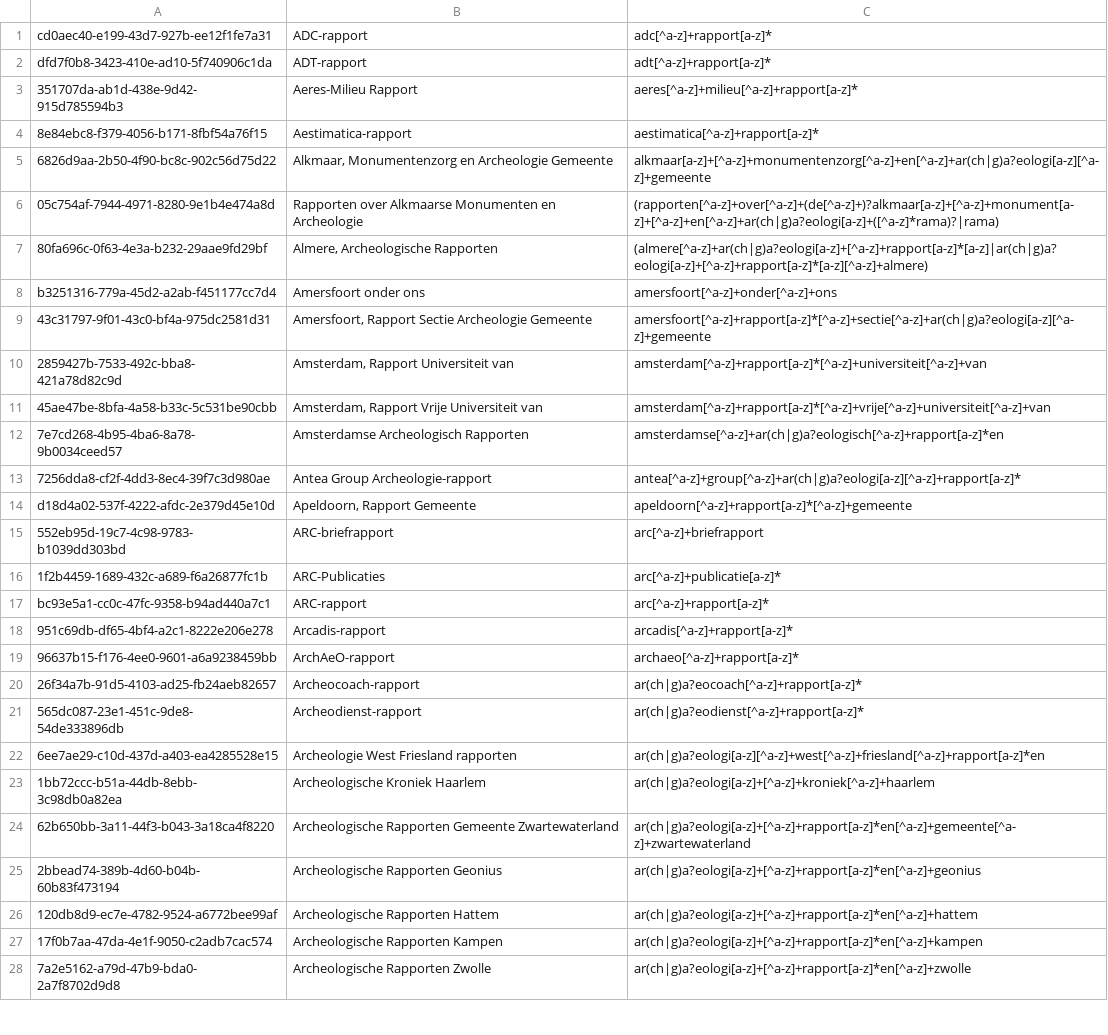
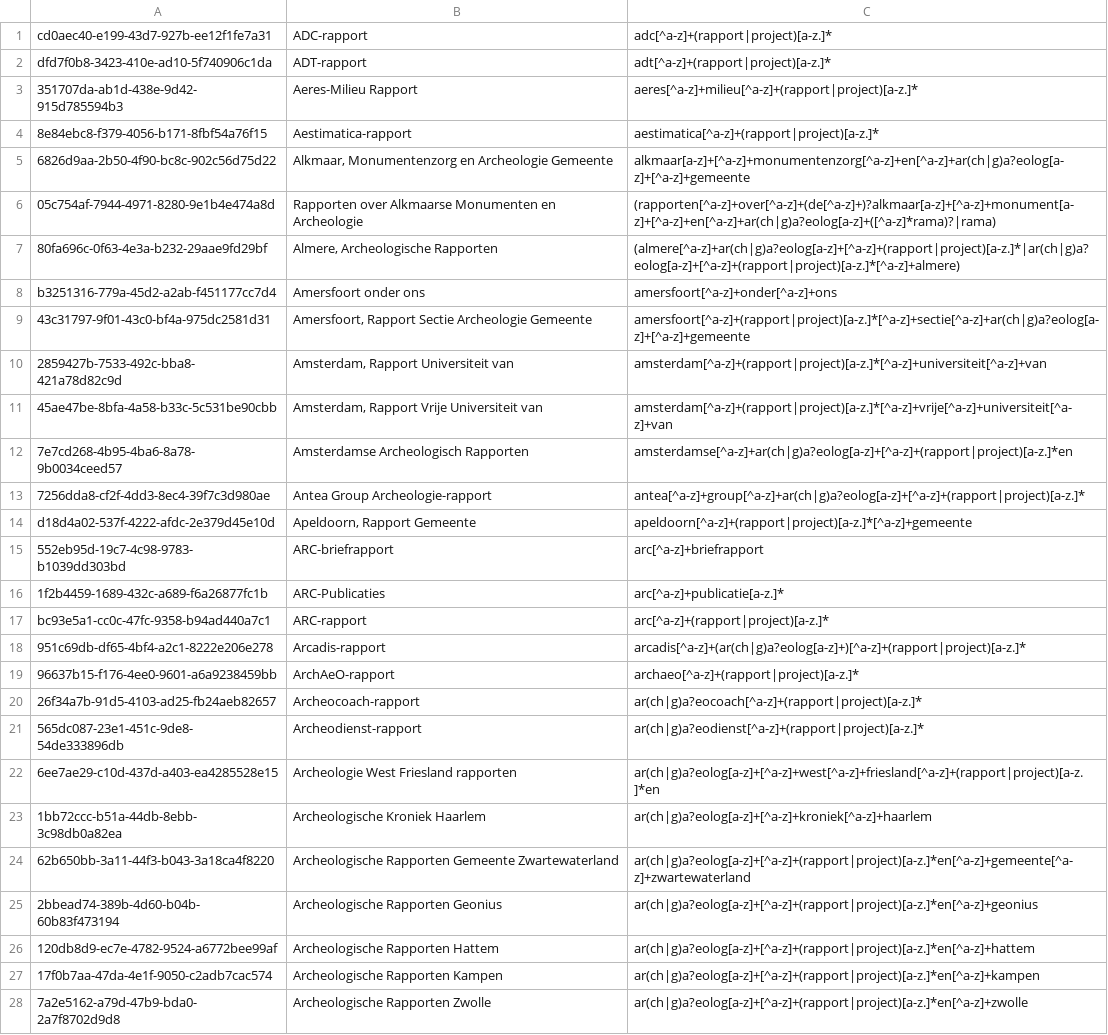
Before and after one commit to vesaakerman/easy-convert-bag-to-deposit, a CSV file: src/main/assembly/dist/cfg/ABR-reports.csv, drawn as a sheet; only a part is shown; the diff covers the shown part only; the diff names each change by its address in the sheet, - before the commit and + after, or states it on an @@ line.

Commit message:
DD-338: transform identifiers to report numbers (#18)
* report numbers from identifiers
* matching more reports but still incorrect numbers
* refactored TitlesSpec into ReportRewriteRuleSpec
* moved CheckLists from -Spec class to class with main
* copied dist/cfg/ABR-reports to debug-config

```diff
--- a/src/main/assembly/dist/cfg/ABR-reports.csv
+++ b/src/main/assembly/dist/cfg/ABR-reports.csv
-C1: adc[^a-z]+rapport[a-z]*
+C1: adc[^a-z]+(rapport|project)[a-z.]*
-C2: adt[^a-z]+rapport[a-z]*
+C2: adt[^a-z]+(rapport|project)[a-z.]*
-C3: aeres[^a-z]+milieu[^a-z]+rapport[a-z]*
+C3: aeres[^a-z]+milieu[^a-z]+(rapport|project)[a-z.]*
-C4: aestimatica[^a-z]+rapport[a-z]*
+C4: aestimatica[^a-z]+(rapport|project)[a-z.]*
-C5: alkmaar[a-z]+[^a-z]+monumentenzorg[^a-z]+en[^a-z]+ar(ch|g)a?eologi[a-z][^a-z]+gemeente
+C5: alkmaar[a-z]+[^a-z]+monumentenzorg[^a-z]+en[^a-z]+ar(ch|g)a?eolog[a-z]+[^a-z]+gemeente
-C6: (rapporten[^a-z]+over[^a-z]+(de[^a-z]+)?alkmaar[a-z]+[^a-z]+monument[a-z]+[^a-z]+en[^a-z]+ar(ch|g)a?eologi[a-z]+([^a-z]*rama)?|rama)
+C6: (rapporten[^a-z]+over[^a-z]+(de[^a-z]+)?alkmaar[a-z]+[^a-z]+monument[a-z]+[^a-z]+en[^a-z]+ar(ch|g)a?eolog[a-z]+([^a-z]*rama)?|rama)
-C7: (almere[^a-z]+ar(ch|g)a?eologi[a-z]+[^a-z]+rapport[a-z]*[a-z]|ar(ch|g)a?eologi[a-z]+[^a-z]+rapport[a-z]*[a-z][^a-z]+almere)
+C7: (almere[^a-z]+ar(ch|g)a?eolog[a-z]+[^a-z]+(rapport|project)[a-z.]*|ar(ch|g)a?eolog[a-z]+[^a-z]+(rapport|project)[a-z.]*[^a-z]+almere)
-C9: amersfoort[^a-z]+rapport[a-z]*[^a-z]+sectie[^a-z]+ar(ch|g)a?eologi[a-z][^a-z]+gemeente
+C9: amersfoort[^a-z]+(rapport|project)[a-z.]*[^a-z]+sectie[^a-z]+ar(ch|g)a?eolog[a-z]+[^a-z]+gemeente
-C10: amsterdam[^a-z]+rapport[a-z]*[^a-z]+universiteit[^a-z]+van
+C10: amsterdam[^a-z]+(rapport|project)[a-z.]*[^a-z]+universiteit[^a-z]+van
-C11: amsterdam[^a-z]+rapport[a-z]*[^a-z]+vrije[^a-z]+universiteit[^a-z]+van
+C11: amsterdam[^a-z]+(rapport|project)[a-z.]*[^a-z]+vrije[^a-z]+universiteit[^a-z]+van
-C12: amsterdamse[^a-z]+ar(ch|g)a?eologisch[^a-z]+rapport[a-z]*en
+C12: amsterdamse[^a-z]+ar(ch|g)a?eolog[a-z]+[^a-z]+(rapport|project)[a-z.]*en
-C13: antea[^a-z]+group[^a-z]+ar(ch|g)a?eologi[a-z][^a-z]+rapport[a-z]*
+C13: antea[^a-z]+group[^a-z]+ar(ch|g)a?eolog[a-z]+[^a-z]+(rapport|project)[a-z.]*
-C14: apeldoorn[^a-z]+rapport[a-z]*[^a-z]+gemeente
+C14: apeldoorn[^a-z]+(rapport|project)[a-z.]*[^a-z]+gemeente
-C16: arc[^a-z]+publicatie[a-z]*
+C16: arc[^a-z]+publicatie[a-z.]*
-C17: arc[^a-z]+rapport[a-z]*
+C17: arc[^a-z]+(rapport|project)[a-z.]*
-C18: arcadis[^a-z]+rapport[a-z]*
+C18: arcadis[^a-z]+(ar(ch|g)a?eolog[a-z]+)[^a-z]+(rapport|project)[a-z.]*
-C19: archaeo[^a-z]+rapport[a-z]*
+C19: archaeo[^a-z]+(rapport|project)[a-z.]*
-C20: ar(ch|g)a?eocoach[^a-z]+rapport[a-z]*
+C20: ar(ch|g)a?eocoach[^a-z]+(rapport|project)[a-z.]*
-C21: ar(ch|g)a?eodienst[^a-z]+rapport[a-z]*
+C21: ar(ch|g)a?eodienst[^a-z]+(rapport|project)[a-z.]*
-C22: ar(ch|g)a?eologi[a-z][^a-z]+west[^a-z]+friesland[^a-z]+rapport[a-z]*en
+C22: ar(ch|g)a?eolog[a-z]+[^a-z]+west[^a-z]+friesland[^a-z]+(rapport|project)[a-z.]*en
-C23: ar(ch|g)a?eologi[a-z]+[^a-z]+kroniek[^a-z]+haarlem
+C23: ar(ch|g)a?eolog[a-z]+[^a-z]+kroniek[^a-z]+haarlem
-C24: ar(ch|g)a?eologi[a-z]+[^a-z]+rapport[a-z]*en[^a-z]+gemeente[^a-z]+zwartewaterland
+C24: ar(ch|g)a?eolog[a-z]+[^a-z]+(rapport|project)[a-z.]*en[^a-z]+gemeente[^a-z]+zwartewaterland
-C25: ar(ch|g)a?eologi[a-z]+[^a-z]+rapport[a-z]*en[^a-z]+geonius
+C25: ar(ch|g)a?eolog[a-z]+[^a-z]+(rapport|project)[a-z.]*en[^a-z]+geonius
-C26: ar(ch|g)a?eologi[a-z]+[^a-z]+rapport[a-z]*en[^a-z]+hattem
+C26: ar(ch|g)a?eolog[a-z]+[^a-z]+(rapport|project)[a-z.]*en[^a-z]+hattem
-C27: ar(ch|g)a?eologi[a-z]+[^a-z]+rapport[a-z]*en[^a-z]+kampen
+C27: ar(ch|g)a?eolog[a-z]+[^a-z]+(rapport|project)[a-z.]*en[^a-z]+kampen
-C28: ar(ch|g)a?eologi[a-z]+[^a-z]+rapport[a-z]*en[^a-z]+zwolle
+C28: ar(ch|g)a?eolog[a-z]+[^a-z]+(rapport|project)[a-z.]*en[^a-z]+zwolle
```
Also changed, not shown: 89 edited cells elsewhere in this file, 7 other files.
